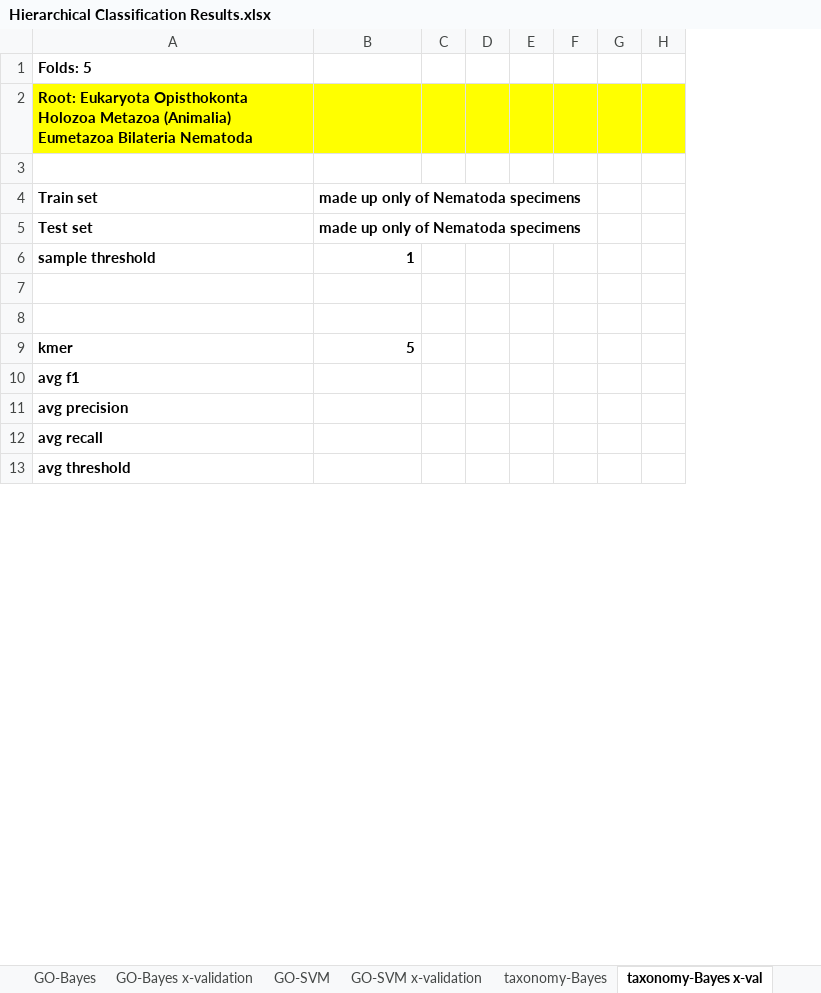
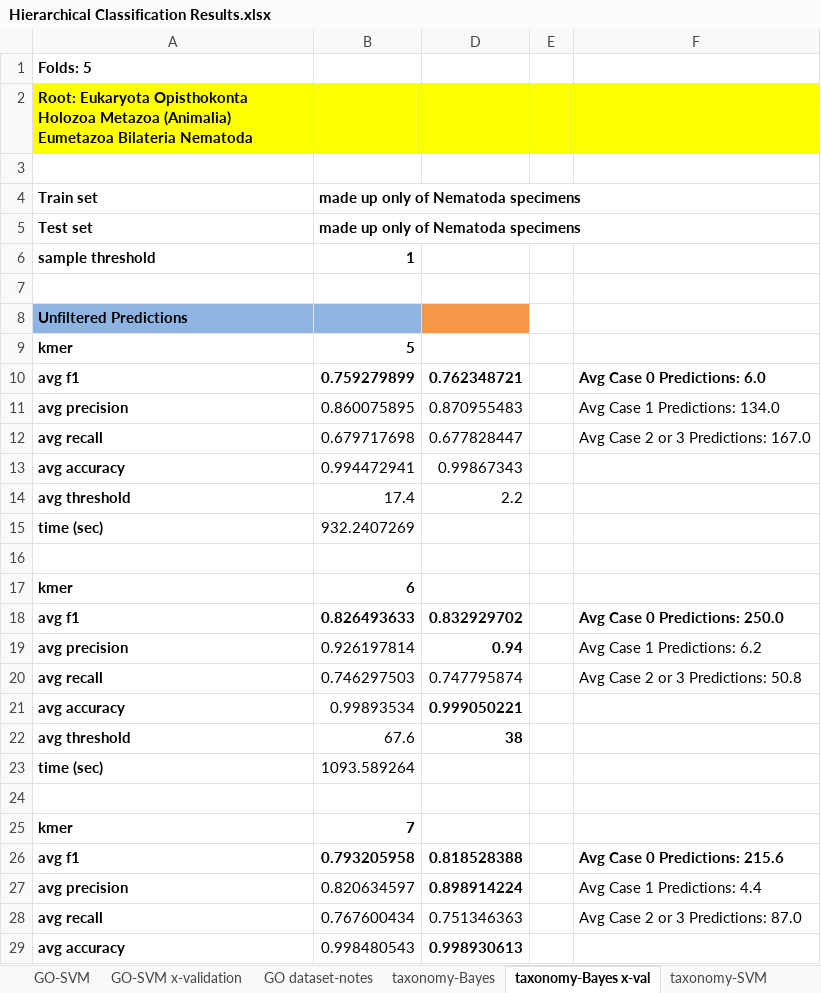
Before and after one commit to laineyzoo/protein_annotation, an Excel workbook: Hierarchical Classification Results.xlsx, sheet taxonomy-Bayes x-val, drawn as a sheet; only a part is shown; values as stored, in another font and other column widths than the file's, no borders; removed rows and columns are numbered as before the commit, all else as after; the diff covers the shown part only; the diff names each change by its address in the sheet, - before the commit and + after, or states it on an @@ line.

```diff
--- a/Hierarchical Classification Results.xlsx (sheet taxonomy-Bayes x-val)
+++ b/Hierarchical Classification Results.xlsx (sheet taxonomy-Bayes x-val)
+sheet tab: GO dataset-notes
@@ column C hidden, empty @@
-column D, empty
-column E, empty
-column F, empty
-column G, empty
-column H, empty
+column D, rows 18-20: 0.832929702 | 0.94 | 0.747795874; row 22: 38
+column E, empty
+column F, rows 18-20: Avg Case 0 Predictions: 250.0 | Avg Case 1 Predictions: 6.2 | Avg Case 2 or 3 Predictions: 50.8
+row 8: Unfiltered Predictions
+row 10: avg f1 | 0.759279899 | 0.762348721 |  | Avg Case 0 Predictions: 6.0
+row 11: avg precision | 0.860075895 | 0.870955483 |  | Avg Case 1 Predictions: 134.0
+row 12: avg recall | 0.679717698 | 0.677828447 |  | Avg Case 2 or 3 Predictions: 167.0
+row 13: avg accuracy | 0.994472941 | 0.99867343
@@ row 148 moved to row 14: avg threshold @@
+row 15: time (sec) | 932.2407269
+row 17: kmer | 6
-B18: (empty)
+B18: 0.826493633
-B19: (empty)
+B19: 0.926197814
-B20: (empty)
+B20: 0.746297503
+row 21: avg accuracy | 0.99893534 | 0.999050221
-B22: (empty)
+B22: 67.6
+row 23: time (sec) | 1093.589264
+row 24: (empty)
+row 25: kmer | 7
+row 26: avg f1 | 0.793205958 | 0.818528388 |  | Avg Case 0 Predictions: 215.6
+row 27: avg precision | 0.820634597 | 0.898914224 |  | Avg Case 1 Predictions: 4.4
+row 28: avg recall | 0.767600434 | 0.751346363 |  | Avg Case 2 or 3 Predictions: 87.0
+row 29: avg accuracy | 0.998480543 | 0.998930613
```
Also changed, not shown: 41 added rows, 9 removed rows, 22 moved rows, 69 edited cells and cell formats elsewhere in this sheet, sheet taxonomy-Bayes, sheet taxonomy-SVM, sheet taxonomy-SVM x-val, sheet taxonomy-notes, hidden cells.
